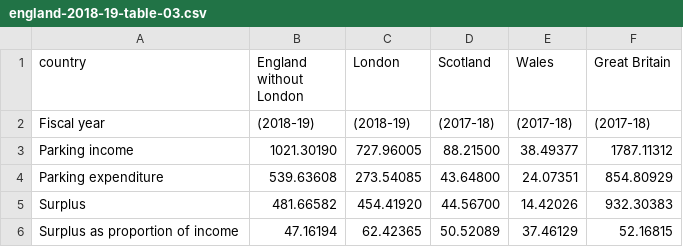
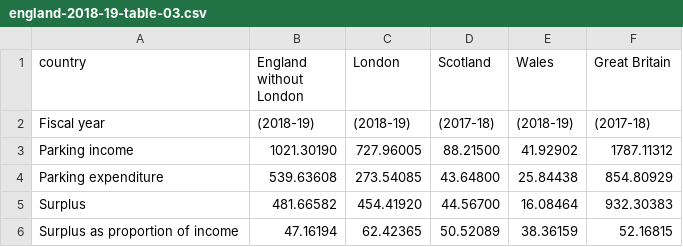
Before and after one commit to majazaloznik/2019-rac-parking, a CSV file: outputs/csv-tables/england-2018-19/england-2018-19-table-03.csv, drawn as a sheet.

```diff
--- a/outputs/csv-tables/england-2018-19/england-2018-19-table-03.csv
+++ b/outputs/csv-tables/england-2018-19/england-2018-19-table-03.csv
@@ -1,6 +1,6 @@
 "country","England without London","London","Scotland","Wales","Great Britain"
-"Fiscal year","(2018-19)","(2018-19)","(2017-18)","(2017-18)","(2017-18)"
-"Parking income","1021.30190"," 727.96005","  88.21500","  38.49377","1787.11312"
-"Parking expenditure","539.63608","273.54085"," 43.64800"," 24.07351","854.80929"
-"Surplus","481.66582","454.41920"," 44.56700"," 14.42026","932.30383"
-"Surplus as proportion of income","47.16194","62.42365","50.52089","37.46129","52.16815"
+"Fiscal year","(2018-19)","(2018-19)","(2017-18)","(2018-19)","(2017-18)"
+"Parking income","1021.30190"," 727.96005","  88.21500","  41.92902","1787.11312"
+"Parking expenditure","539.63608","273.54085"," 43.64800"," 25.84438","854.80929"
+"Surplus","481.66582","454.41920"," 44.56700"," 16.08464","932.30383"
+"Surplus as proportion of income","47.16194","62.42365","50.52089","38.36159","52.16815"
```
Also changed, not shown: outputs/csv-tables/england-2018-19/england-2018-19-table-04.csv, outputs/csv-tables/scotland-2017-18/scotland-2017-18-table-03.csv, 26 other files.
